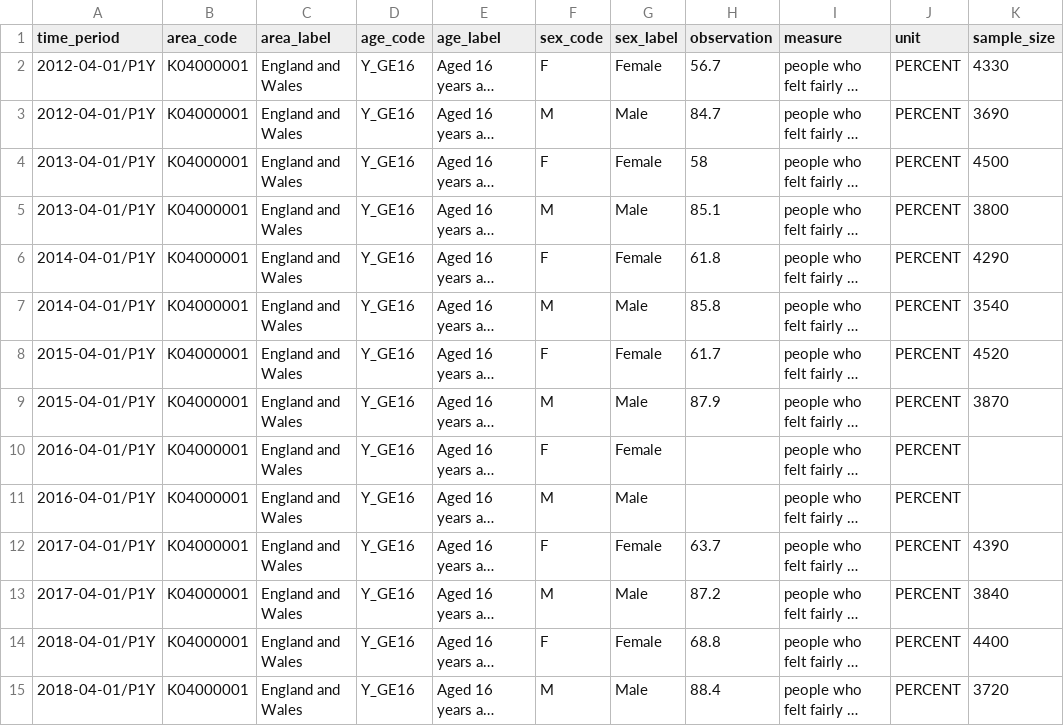
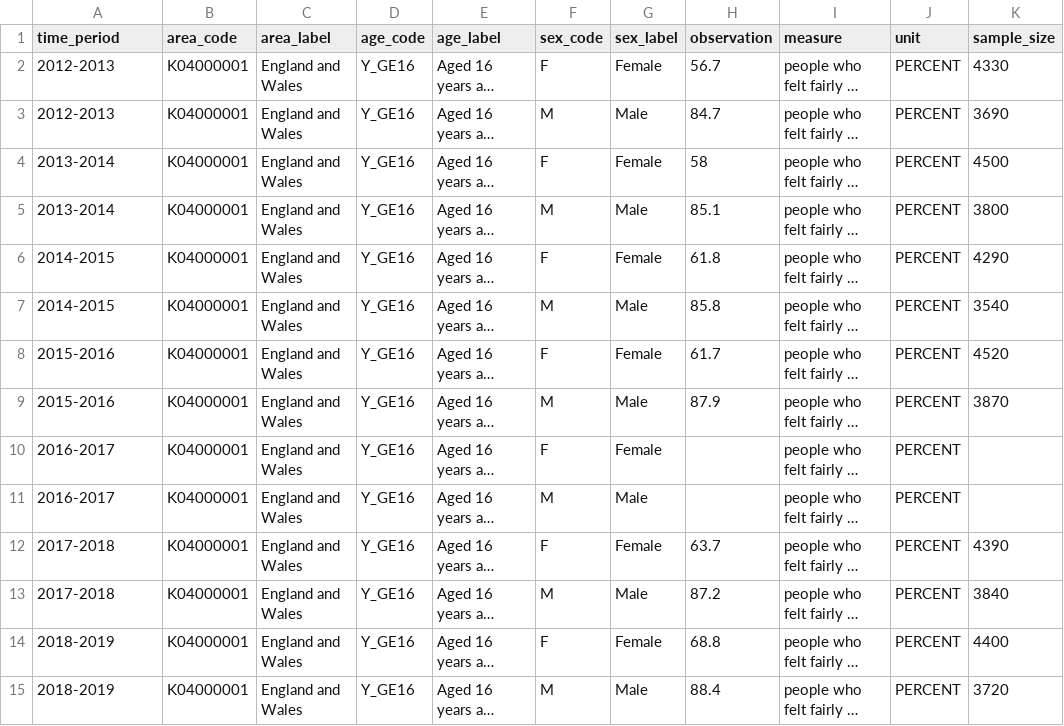
Before and after one commit to canwaf/national-wellbeing, a CSV file: feeling-safe.csv, drawn as a sheet; only a part is shown; long unchanged cells end in …; the diff covers the shown part only; the diff names each change by its address in the sheet, - before the commit and + after, or states it on an @@ line.

Commit message:
Update time_period column in feeling-safe.json

```diff
--- a/feeling-safe.csv
+++ b/feeling-safe.csv
-A2:A3 (time_period): 2012-04-01/P1Y
+A2:A3 (time_period): 2012-2013
-A4:A5 (time_period): 2013-04-01/P1Y
+A4:A5 (time_period): 2013-2014
-A6:A7 (time_period): 2014-04-01/P1Y
+A6:A7 (time_period): 2014-2015
-A8:A9 (time_period): 2015-04-01/P1Y
+A8:A9 (time_period): 2015-2016
-A10:A11 (time_period): 2016-04-01/P1Y
+A10:A11 (time_period): 2016-2017
-A12:A13 (time_period): 2017-04-01/P1Y
+A12:A13 (time_period): 2017-2018
-A14:A15 (time_period): 2018-04-01/P1Y
+A14:A15 (time_period): 2018-2019
```
Also changed, not shown: 54 edited cells elsewhere in this file, 1 other file.
